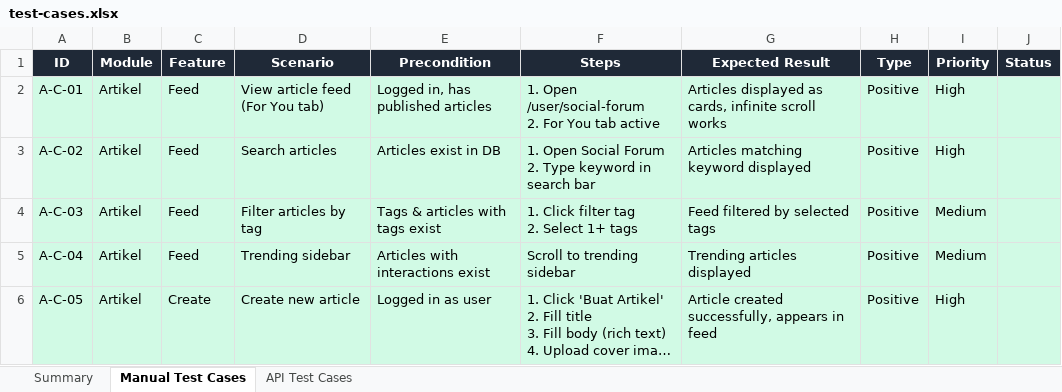
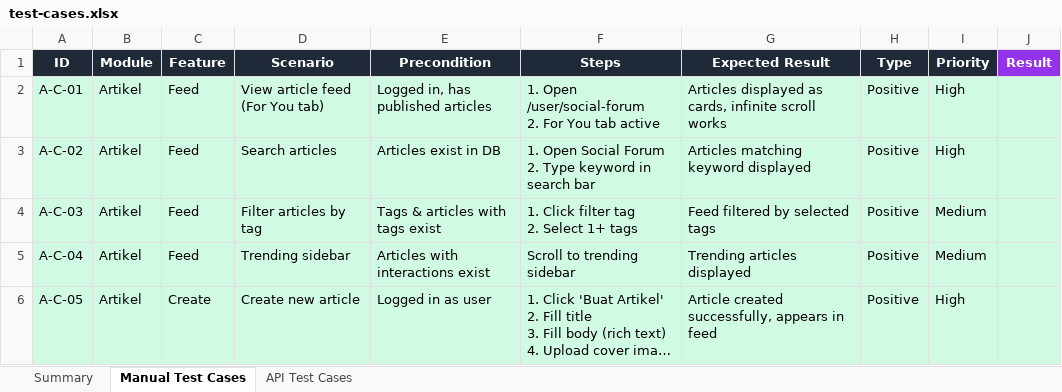
Before and after one commit to irzadzulhika29/QA_Portfolio, an Excel workbook: projects/akademi-competition/test-cases.xlsx, sheet Manual Test Cases, drawn as a sheet; only a part is shown; long unchanged cells end in …; values as stored, in another font and other column widths than the file's, no borders; the diff names each change by its address in the sheet, - before the commit and + after, or states it on an @@ line.

```diff
--- a/projects/akademi-competition/test-cases.xlsx (sheet Manual Test Cases)
+++ b/projects/akademi-competition/test-cases.xlsx (sheet Manual Test Cases)
-J1: Status
+J1: Result
-J1 fill: #1F2937
+J1 fill: #9333EA
```
Also changed, not shown: sheet API Test Cases, projects/arteri-elearning/test-cases.xlsx, projects/ifl-chapter-malang/test-cases.xlsx.
